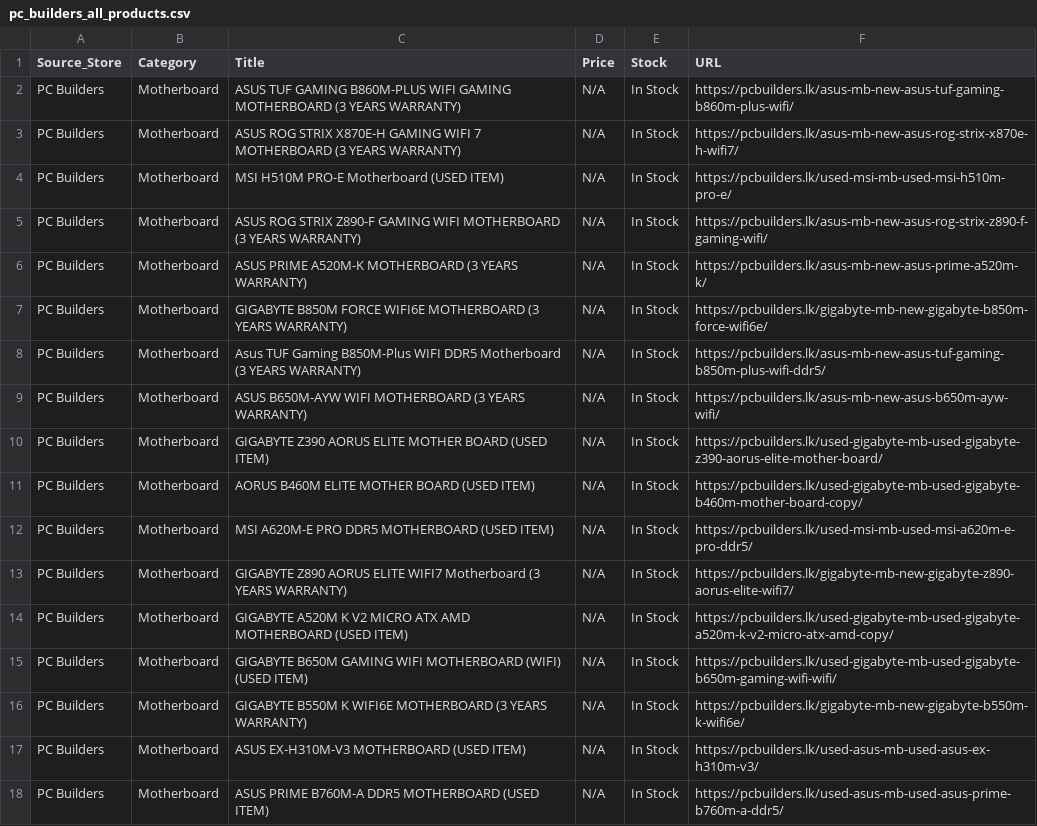
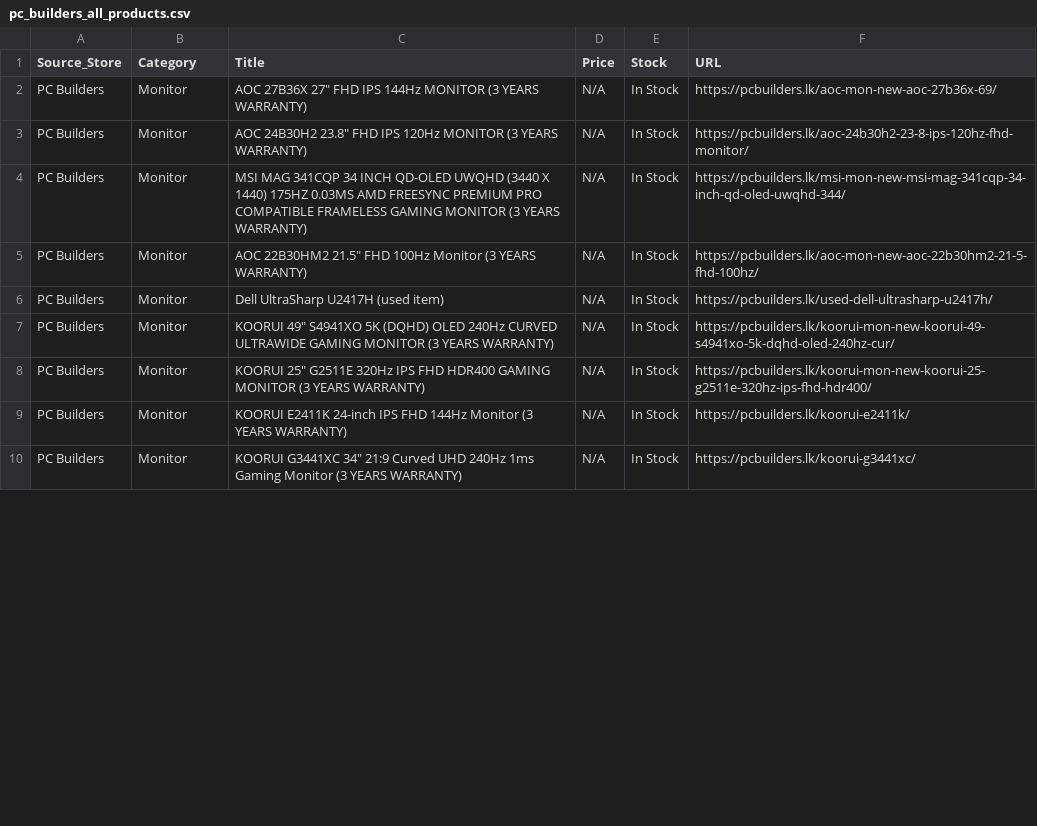
Before and after one commit to ChalanaDilshan/rig-recon, a CSV file: data/raw/pc_builders_all_products.csv, drawn as a sheet; only a part is shown; the diff covers the shown part only.

```diff
--- a/data/raw/pc_builders_all_products.csv
+++ b/data/raw/pc_builders_all_products.csv
@@ -1,18 +1,10 @@
 Source_Store,Category,Title,Price,Stock,URL
-PC Builders,Motherboard,ASUS TUF GAMING B860M-PLUS WIFI GAMING MOTHERBOARD (3 YEARS WARRANTY),N/A,In Stock,https://pcbuilders.lk/asus-mb-new-asus-tuf-gaming-b860m-plus-wifi/
-PC Builders,Motherboard,ASUS ROG STRIX X870E-H GAMING WIFI 7 MOTHERBOARD (3 YEARS WARRANTY),N/A,In Stock,https://pcbuilders.lk/asus-mb-new-asus-rog-strix-x870e-h-wifi7/
-PC Builders,Motherboard,MSI H510M PRO-E Motherboard (USED ITEM),N/A,In Stock,https://pcbuilders.lk/used-msi-mb-used-msi-h510m-pro-e/
-PC Builders,Motherboard,ASUS ROG STRIX Z890-F GAMING WIFI MOTHERBOARD (3 YEARS WARRANTY),N/A,In Stock,https://pcbuilders.lk/asus-mb-new-asus-rog-strix-z890-f-gaming-wifi/
-PC Builders,Motherboard,ASUS PRIME A520M-K MOTHERBOARD (3 YEARS WARRANTY),N/A,In Stock,https://pcbuilders.lk/asus-mb-new-asus-prime-a520m-k/
-PC Builders,Motherboard,GIGABYTE B850M FORCE WIFI6E MOTHERBOARD (3 YEARS WARRANTY),N/A,In Stock,https://pcbuilders.lk/gigabyte-mb-new-gigabyte-b850m-force-wifi6e/
-PC Builders,Motherboard,Asus TUF Gaming B850M-Plus WIFI DDR5 Motherboard (3 YEARS WARRANTY),N/A,In Stock,https://pcbuilders.lk/asus-mb-new-asus-tuf-gaming-b850m-plus-wifi-ddr5/
-PC Builders,Motherboard,ASUS B650M-AYW WIFI MOTHERBOARD (3 YEARS WARRANTY),N/A,In Stock,https://pcbuilders.lk/asus-mb-new-asus-b650m-ayw-wifi/
-PC Builders,Motherboard,GIGABYTE Z390 AORUS ELITE MOTHER BOARD (USED ITEM),N/A,In Stock,https://pcbuilders.lk/used-gigabyte-mb-used-gigabyte-z390-aorus-elite-mother-board/
-PC Builders,Motherboard,AORUS B460M ELITE MOTHER BOARD (USED ITEM),N/A,In Stock,https://pcbuilders.lk/used-gigabyte-mb-used-gigabyte-b460m-mother-board-copy/
-PC Builders,Motherboard,MSI A620M-E PRO DDR5 MOTHERBOARD (USED ITEM),N/A,In Stock,https://pcbuilders.lk/used-msi-mb-used-msi-a620m-e-pro-ddr5/
-PC Builders,Motherboard,GIGABYTE Z890 AORUS ELITE WIFI7 Motherboard (3 YEARS WARRANTY),N/A,In Stock,https://pcbuilders.lk/gigabyte-mb-new-gigabyte-z890-aorus-elite-wifi7/
-PC Builders,Motherboard,GIGABYTE A520M K V2 MICRO ATX AMD MOTHERBOARD (USED ITEM),N/A,In Stock,https://pcbuilders.lk/used-gigabyte-mb-used-gigabyte-a520m-k-v2-micro-atx-amd-copy/
-PC Builders,Motherboard,GIGABYTE B650M GAMING WIFI MOTHERBOARD (WIFI) (USED ITEM),N/A,In Stock,https://pcbuilders.lk/used-gigabyte-mb-used-gigabyte-b650m-gaming-wifi-wifi/
-PC Builders,Motherboard,GIGABYTE B550M K WIFI6E MOTHERBOARD (3 YEARS WARRANTY),N/A,In Stock,https://pcbuilders.lk/gigabyte-mb-new-gigabyte-b550m-k-wifi6e/
-PC Builders,Motherboard,ASUS EX-H310M-V3 MOTHERBOARD (USED ITEM),N/A,In Stock,https://pcbuilders.lk/used-asus-mb-used-asus-ex-h310m-v3/
-PC Builders,Motherboard,ASUS PRIME B760M-A DDR5 MOTHERBOARD (USED ITEM),N/A,In Stock,https://pcbuilders.lk/used-asus-mb-used-asus-prime-b760m-a-ddr5/
+PC Builders,Monitor,"AOC 27B36X 27"" FHD IPS 144Hz MONITOR (3 YEARS WARRANTY)",N/A,In Stock,https://pcbuilders.lk/aoc-mon-new-aoc-27b36x-69/
+PC Builders,Monitor,"AOC 24B30H2 23.8"" FHD IPS 120Hz MONITOR (3 YEARS WARRANTY)",N/A,In Stock,https://pcbuilders.lk/aoc-24b30h2-23-8-ips-120hz-fhd-monitor/
+PC Builders,Monitor,MSI MAG 341CQP 34 INCH QD-OLED UWQHD (3440 X 1440) 175HZ 0.03MS AMD FREESYNC PREMIUM PRO COMPATIBLE FRAMELESS GAMING MONITOR (3 YEARS WARRANTY),N/A,In Stock,https://pcbuilders.lk/msi-mon-new-msi-mag-341cqp-34-inch-qd-oled-uwqhd-344/
+PC Builders,Monitor,"AOC 22B30HM2 21.5"" FHD 100Hz Monitor (3 YEARS WARRANTY)",N/A,In Stock,https://pcbuilders.lk/aoc-mon-new-aoc-22b30hm2-21-5-fhd-100hz/
+PC Builders,Monitor,Dell UltraSharp U2417H (used item),N/A,In Stock,https://pcbuilders.lk/used-dell-ultrasharp-u2417h/
+PC Builders,Monitor,"KOORUI 49"" S4941XO 5K (DQHD) OLED 240Hz CURVED ULTRAWIDE GAMING MONITOR (3 YEARS WARRANTY)",N/A,In Stock,https://pcbuilders.lk/koorui-mon-new-koorui-49-s4941xo-5k-dqhd-oled-240hz-cur/
+PC Builders,Monitor,"KOORUI 25"" G2511E 320Hz IPS FHD HDR400 GAMING MONITOR (3 YEARS WARRANTY)",N/A,In Stock,https://pcbuilders.lk/koorui-mon-new-koorui-25-g2511e-320hz-ips-fhd-hdr400/
+PC Builders,Monitor,KOORUI E2411K 24-inch IPS FHD 144Hz Monitor (3 YEARS WARRANTY),N/A,In Stock,https://pcbuilders.lk/koorui-e2411k/
+PC Builders,Monitor,"KOORUI G3441XC 34"" 21:9 Curved UHD 240Hz 1ms Gaming Monitor (3 YEARS WARRANTY)",N/A,In Stock,https://pcbuilders.lk/koorui-g3441xc/
```
Also changed, not shown: 4 removed rows and 9 edited cells elsewhere in this file, data/raw/nanotek_all_products.csv, 5 other files.
